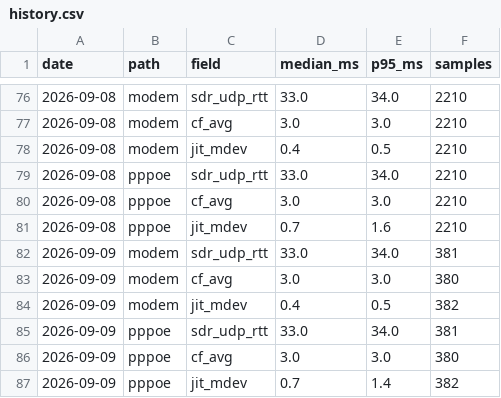
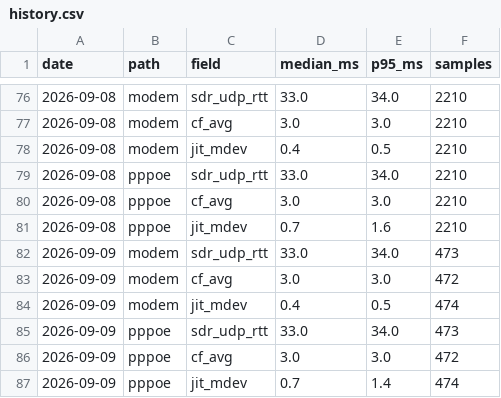
Before and after one commit to Hydr0neFN/hinet-dual-path-probe, a CSV file: data/history.csv, drawn as a sheet; only a part is shown, gaps mark what is left out.

Commit message:
data: refresh from live probe (54976 samples)

```diff
--- a/data/history.csv
+++ b/data/history.csv
@@ -81,7 +81,7 @@ date,path,field,median_ms,p95_ms,samples
 2026-09-08,pppoe,jit_mdev,0.7,1.6,2210
-2026-09-09,modem,sdr_udp_rtt,33.0,34.0,381
-2026-09-09,modem,cf_avg,3.0,3.0,380
-2026-09-09,modem,jit_mdev,0.4,0.5,382
-2026-09-09,pppoe,sdr_udp_rtt,33.0,34.0,381
-2026-09-09,pppoe,cf_avg,3.0,3.0,380
-2026-09-09,pppoe,jit_mdev,0.7,1.4,382
+2026-09-09,modem,sdr_udp_rtt,33.0,34.0,473
+2026-09-09,modem,cf_avg,3.0,3.0,472
+2026-09-09,modem,jit_mdev,0.4,0.5,474
+2026-09-09,pppoe,sdr_udp_rtt,33.0,34.0,473
+2026-09-09,pppoe,cf_avg,3.0,3.0,472
+2026-09-09,pppoe,jit_mdev,0.7,1.4,474
```
Also changed, not shown: 11 other files.
